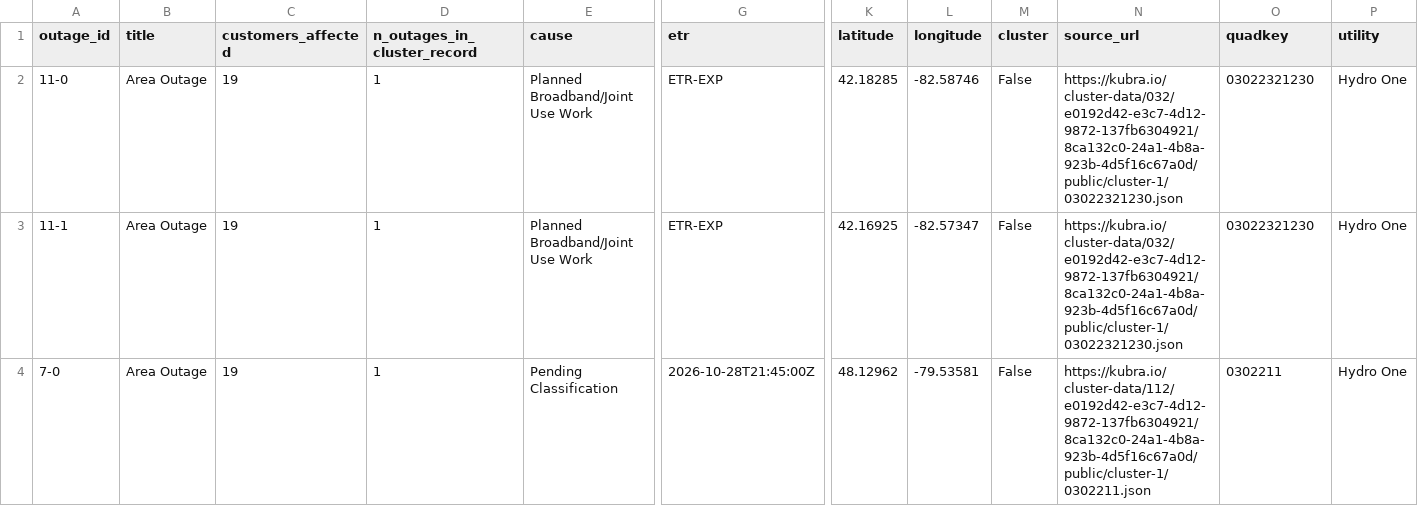
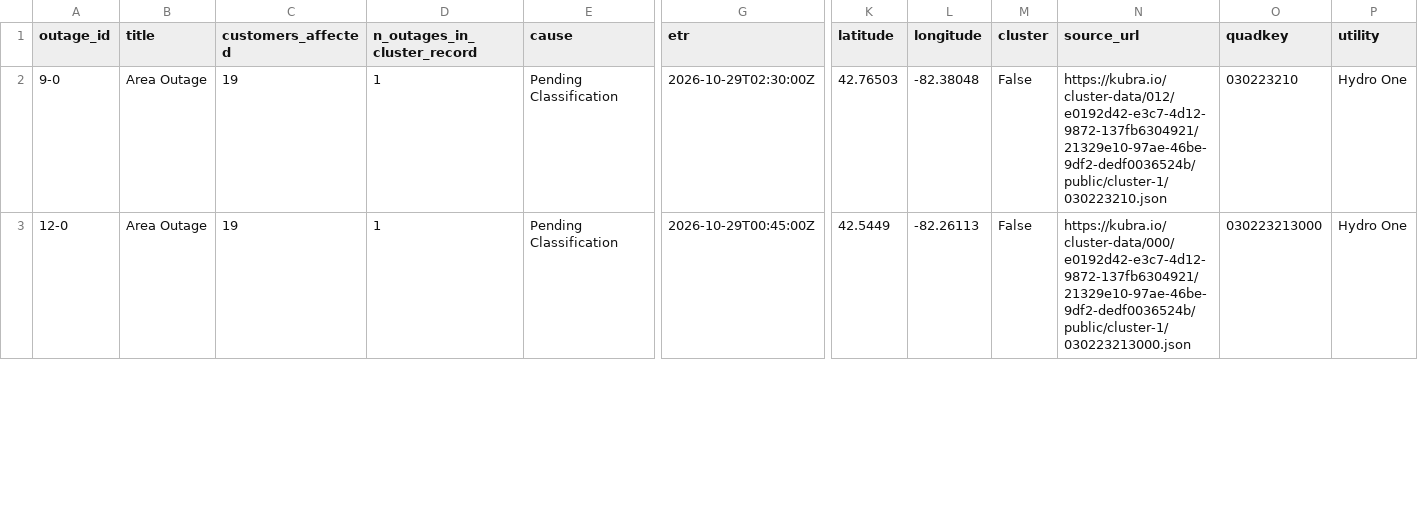
Before and after one commit to Nyu13/bc-hydro-vegetation-risk-demo-public, a CSV file: data/archives/hydro_one_outages/latest/outages.csv, drawn as a sheet; only a part is shown, gaps mark what is left out; removed rows and columns are numbered as before the commit, all else as after; rows hold the shown columns only; the diff covers the shown part only; the diff names each change by its address in the sheet, - before the commit and + after, or states it on an @@ line.

```diff
--- a/data/archives/hydro_one_outages/latest/outages.csv
+++ b/data/archives/hydro_one_outages/latest/outages.csv
-A2 (outage_id): 11-0
+A2 (outage_id): 9-0
-E2 (cause): Planned Broadband/Joint Use Work
+E2 (cause): Pending Classification
-G2 (etr): ETR-EXP
+G2 (etr): 2026-10-29T02:30:00Z
-K2 (latitude): 42.18285
+K2 (latitude): 42.76503
-L2 (longitude): -82.58746
+L2 (longitude): -82.38048
-N2 (source_url): https://kubra.io/cluster-data/032/e0192d42-e3c7-4d12-9872-137fb6304921/8ca132c0-24a1-4b8a-923b-4d5f16c67a0d/public/cluster-1/03022321230.json
+N2 (source_url): https://kubra.io/cluster-data/012/e0192d42-e3c7-4d12-9872-137fb6304921/21329e10-97ae-46be-9df2-dedf0036524b/public/cluster-1/030223210.json
-O2 (quadkey): 03022321230
+O2 (quadkey): 030223210
-row 3: 11-1 | Area Outage | 19 | 1 | Planned Broadband/Joint Use Work | ETR-EXP | 42.16925 | -82.57347 | False | https://kubra.io/cluster-data/032/e0192d42-e3c7-4d12-9872-137fb6304921/8ca132c0-24a1-4b8a-923b-4d5f16c67a0d/public/cluster-1/03022321230.json | 03022321230 | Hydro One
-A3 (outage_id): 7-0
+A3 (outage_id): 12-0
-G3 (etr): 2026-10-28T21:45:00Z
+G3 (etr): 2026-10-29T00:45:00Z
-K3 (latitude): 48.12962
+K3 (latitude): 42.5449
-L3 (longitude): -79.53581
+L3 (longitude): -82.26113
-N3 (source_url): https://kubra.io/cluster-data/112/e0192d42-e3c7-4d12-9872-137fb6304921/8ca132c0-24a1-4b8a-923b-4d5f16c67a0d/public/cluster-1/0302211.json
+N3 (source_url): https://kubra.io/cluster-data/000/e0192d42-e3c7-4d12-9872-137fb6304921/21329e10-97ae-46be-9df2-dedf0036524b/public/cluster-1/030223213000.json
-O3 (quadkey): 0302211
+O3 (quadkey): 030223213000
```
Also changed, not shown: 3 added rows, 1 removed row and 102 edited cells elsewhere in this file, data/archives/hydro_one_outages/archive_index.csv, data/archives/hydro_one_outages/outages.csv, 7 other files.
